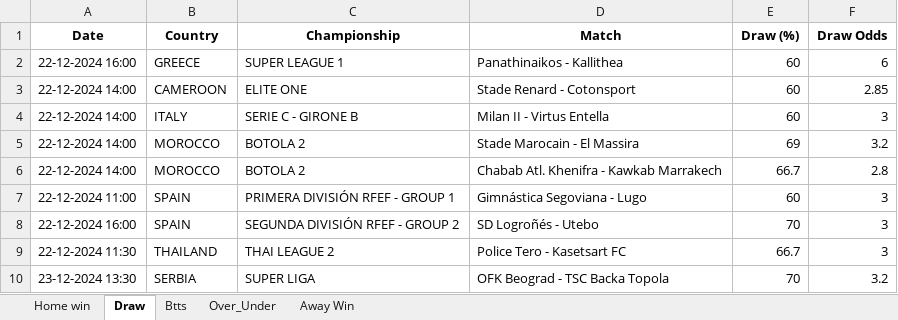
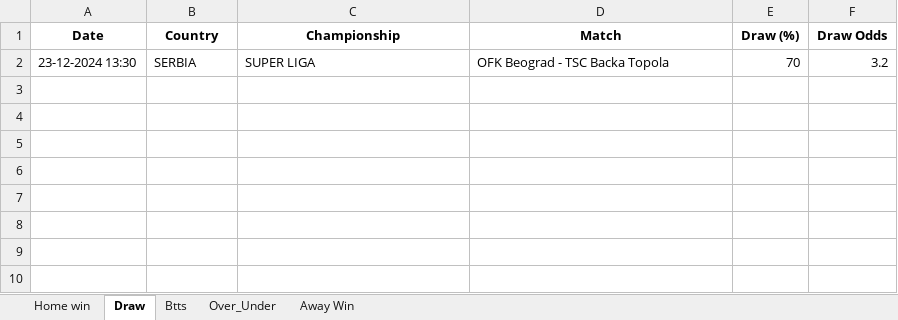
Before and after one commit to dcosta-da/soccer_predictions_scraper, an Excel workbook: betclever_predictions.xlsx, sheet Draw, drawn as a sheet; values as stored, in another font and other column widths than the file's, no borders; the diff names each change by its address in the sheet, - before the commit and + after, or states it on an @@ line.

```diff
--- a/betclever_predictions.xlsx (sheet Draw)
+++ b/betclever_predictions.xlsx (sheet Draw)
-row 2: 22-12-2024 16:00 | GREECE | SUPER LEAGUE 1 | Panathinaikos - Kallithea | 60 | 6
-row 3: 22-12-2024 14:00 | CAMEROON | ELITE ONE | Stade Renard - Cotonsport | 60 | 2.85
-row 4: 22-12-2024 14:00 | ITALY | SERIE C - GIRONE B | Milan II - Virtus Entella | 60 | 3
-row 5: 22-12-2024 14:00 | MOROCCO | BOTOLA 2 | Stade Marocain - El Massira | 69 | 3.2
-row 6: 22-12-2024 14:00 | MOROCCO | BOTOLA 2 | Chabab Atl. Khenifra - Kawkab Marrakech | 66.7 | 2.8
-row 7: 22-12-2024 11:00 | SPAIN | PRIMERA DIVISIÓN RFEF - GROUP 1 | Gimnástica Segoviana - Lugo | 60 | 3
-row 8: 22-12-2024 16:00 | SPAIN | SEGUNDA DIVISIÓN RFEF - GROUP 2 | SD Logroñés - Utebo | 70 | 3
-row 9: 22-12-2024 11:30 | THAILAND | THAI LEAGUE 2 | Police Tero - Kasetsart FC | 66.7 | 3
```
Also changed, not shown: sheet Btts, sheet Over_Under, sheet Home win.
